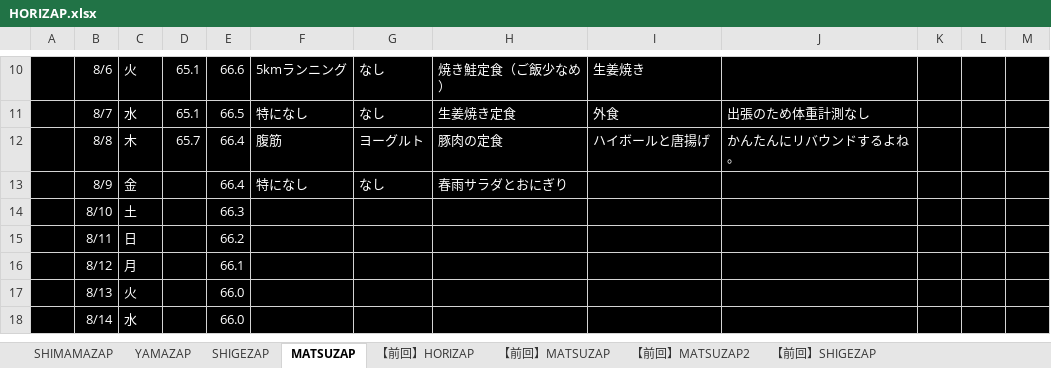
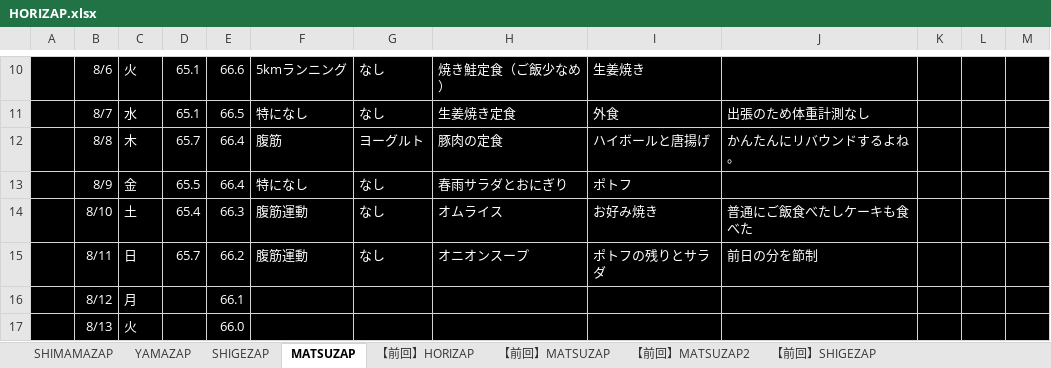
Before and after one commit to GS-Shigenaga/HORIZAP, an Excel workbook: HORIZAP.xlsx, sheet MATSUZAP, drawn as a sheet; only a part is shown, gaps mark what is left out; the shorter side is filled out with more unchanged rows; values as stored, in another font and other column widths than the file's, no borders; charts and pictures not drawn; the diff names each change by its address in the sheet, - before the commit and + after, or states it on an @@ line.

Commit message:
休みだろうが継続してやる

```diff
--- a/HORIZAP.xlsx (sheet MATSUZAP)
+++ b/HORIZAP.xlsx (sheet MATSUZAP)
-D13: (empty)
+D13: 65.5
-I13: (empty)
+I13: ポトフ
-D14: (empty)
+D14: 65.4
-F14:F15: (empty)
+F14:F15: 腹筋運動
-G14:G15: (empty)
+G14:G15: なし
-H14: (empty)
+H14: オムライス
-I14: (empty)
+I14: お好み焼き
-J14: (empty)
+J14: 普通にご飯食べたしケーキも食べた
-D15: (empty)
+D15: 65.7
-H15: (empty)
+H15: オニオンスープ
-I15: (empty)
+I15: ポトフの残りとサラダ
-J15: (empty)
+J15: 前日の分を節制
```
Also changed, not shown: charts or pictures.
